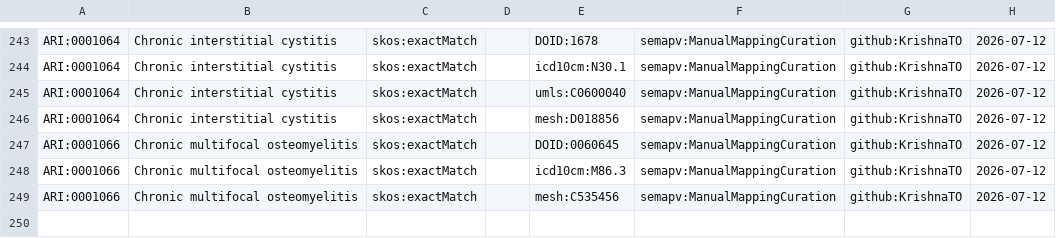
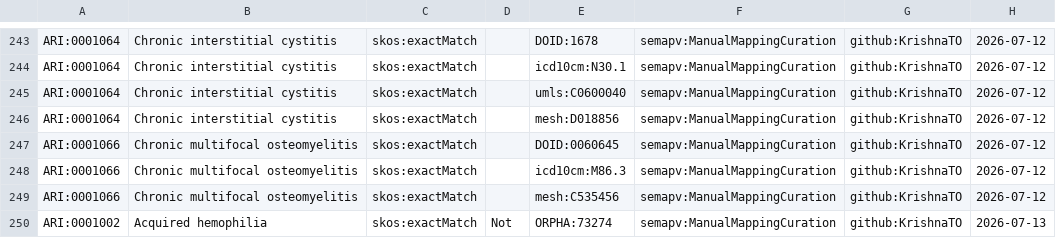
Before and after one commit to KrishnaTO/ARI, a TSV file: mappings/ari.sssom.tsv, drawn as a sheet; only a part is shown, gaps mark what is left out; the diff names each change by its address in the sheet, - before the commit and + after, or states it on an @@ line.

Commit message:
Cross-reference mappings (mappings review)

```diff
--- a/mappings/ari.sssom.tsv
+++ b/mappings/ari.sssom.tsv
+row 250: ARI:0001002 | Acquired hemophilia | skos:exactMatch | Not | ORPHA:73274 | semapv:ManualMappingCuration | github:KrishnaTO | 2026-07-13
```
